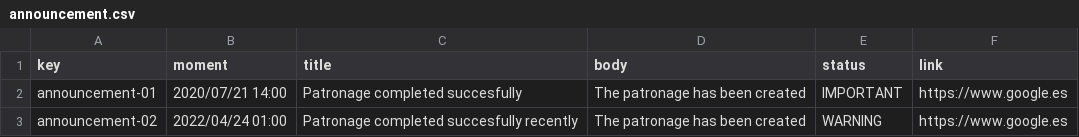
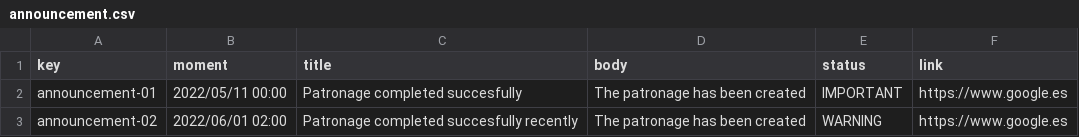
Before and after one commit to plss12/Acme-Toolkits, a CSV file: src/main/webapp/WEB-INF/resources/sample-data/announcement.csv, drawn as a sheet.

Commit message:
Feature 6 Deliverable 3 Revised.
Ahora el test de Announcement tiene la fecha automatizada.

Se usa la clase de ayuda TemporalAwareTestHarness.

```diff
--- a/src/main/webapp/WEB-INF/resources/sample-data/announcement.csv
+++ b/src/main/webapp/WEB-INF/resources/sample-data/announcement.csv
@@ -1,3 +1,3 @@
 key,moment,title,body,status,link
-announcement-01,"2020/07/21 14:00", "Patronage completed succesfully","The patronage has been created", IMPORTANT, https://www.google.es
-announcement-02,"2022/04/24 01:00", "Patronage completed succesfully recently","The patronage has been created", WARNING, https://www.google.es
+announcement-01,"2022/05/11 00:00", "Patronage completed succesfully","The patronage has been created", IMPORTANT, https://www.google.es
+announcement-02,"2022/06/01 02:00", "Patronage completed succesfully recently","The patronage has been created", WARNING, https://www.google.es
```
Also changed, not shown: 4 other files.
